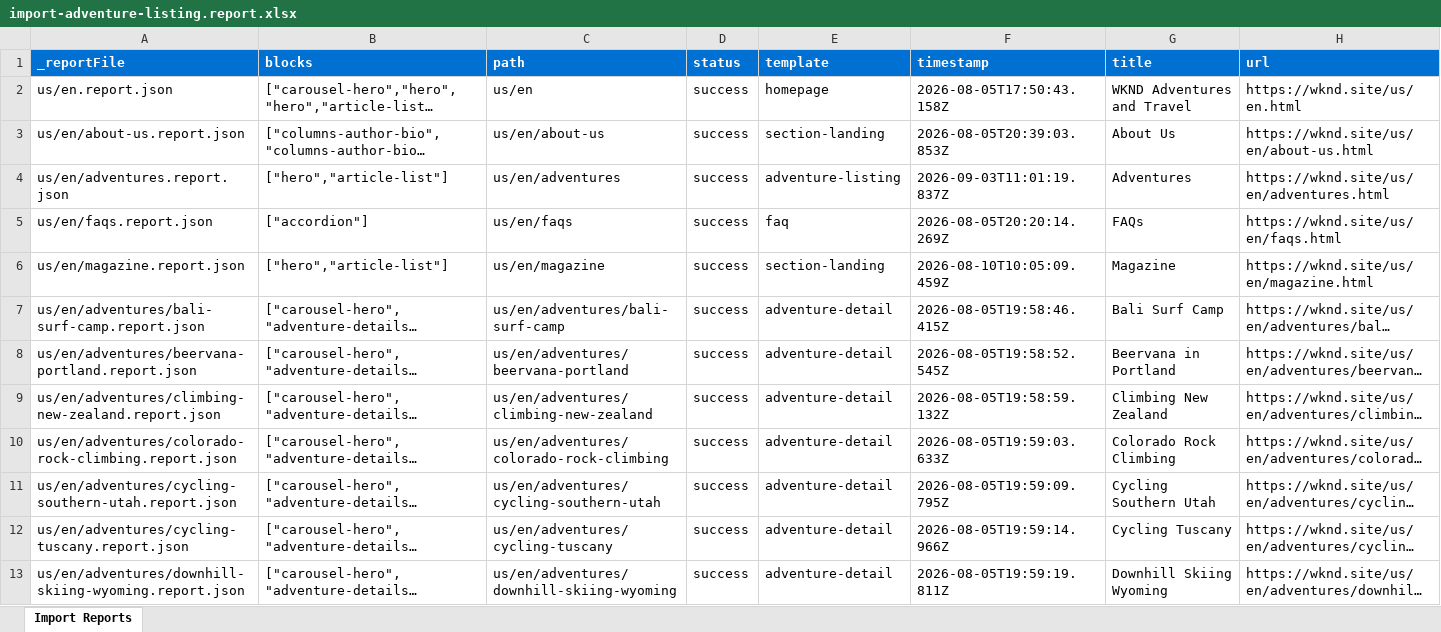
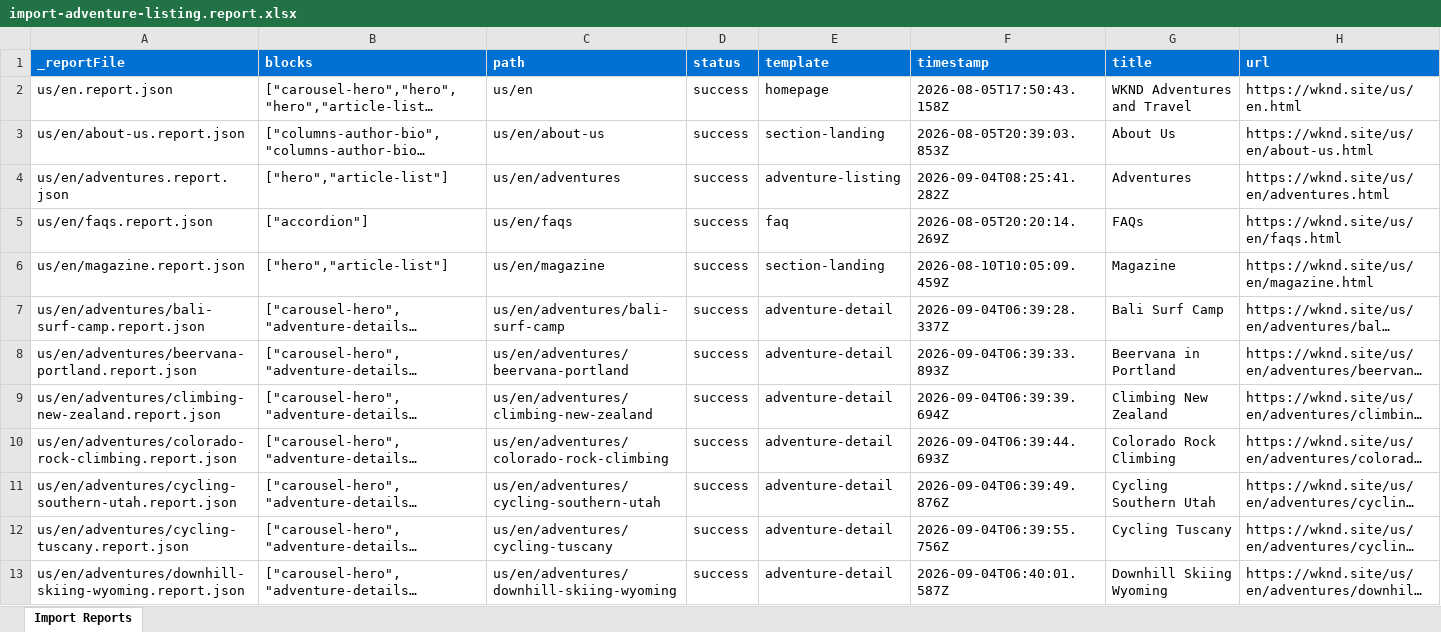
Before and after one commit to PoojaGit123/Capstone-project-ema, an Excel workbook: tools/importer/reports/import-adventure-listing.report.xlsx, sheet Import Reports, drawn as a sheet; only a part is shown; long unchanged cells end in …; values as stored, in another font and other column widths than the file's, no borders; the diff covers the shown part only; the diff names each change by its address in the sheet, - before the commit and + after, or states it on an @@ line.

```diff
--- a/tools/importer/reports/import-adventure-listing.report.xlsx (sheet Import Reports)
+++ b/tools/importer/reports/import-adventure-listing.report.xlsx (sheet Import Reports)
-F4 (timestamp): 2026-09-03T11:01:19.837Z
+F4 (timestamp): 2026-09-04T08:25:41.282Z
-F7 (timestamp): 2026-08-05T19:58:46.415Z
+F7 (timestamp): 2026-09-04T06:39:28.337Z
-F8 (timestamp): 2026-08-05T19:58:52.545Z
+F8 (timestamp): 2026-09-04T06:39:33.893Z
-F9 (timestamp): 2026-08-05T19:58:59.132Z
+F9 (timestamp): 2026-09-04T06:39:39.694Z
-F10 (timestamp): 2026-08-05T19:59:03.633Z
+F10 (timestamp): 2026-09-04T06:39:44.693Z
-F11 (timestamp): 2026-08-05T19:59:09.795Z
+F11 (timestamp): 2026-09-04T06:39:49.876Z
-F12 (timestamp): 2026-08-05T19:59:14.966Z
+F12 (timestamp): 2026-09-04T06:39:55.756Z
-F13 (timestamp): 2026-08-05T19:59:19.811Z
+F13 (timestamp): 2026-09-04T06:40:01.587Z
```
Also changed, not shown: 9 edited cells elsewhere in this sheet, 6 other files.
